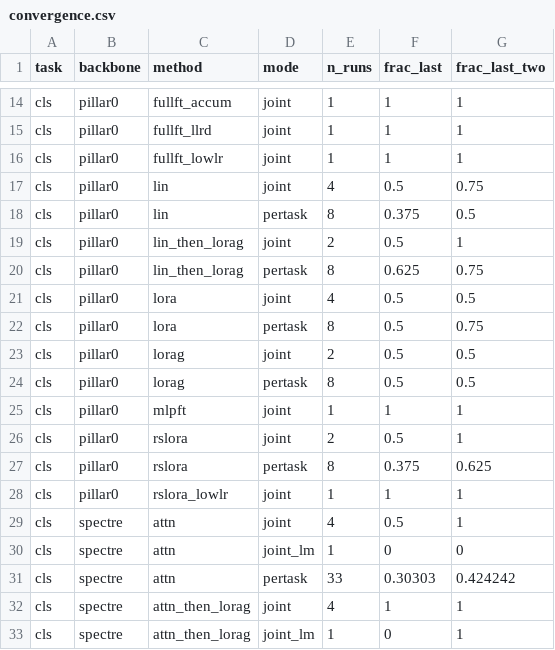
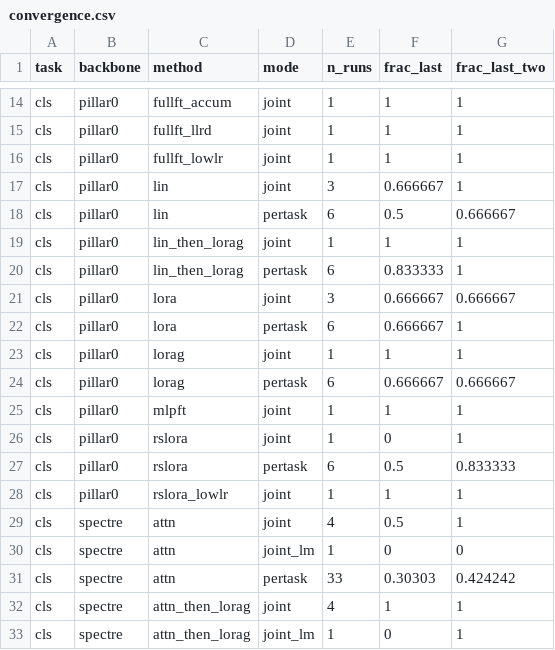
Before and after one commit to georgeyiasemis/beyond_frozen_encoders_midl27, a CSV file: metrics/out/convergence.csv, drawn as a sheet; only a part is shown, gaps mark what is left out; the diff covers the shown part only.

```diff
--- a/metrics/out/convergence.csv
+++ b/metrics/out/convergence.csv
@@ -16,13 +16,13 @@ cls,pillar0,fullft_llrd,joint,1,1,1
 cls,pillar0,fullft_lowlr,joint,1,1,1
-cls,pillar0,lin,joint,4,0.5,0.75
-cls,pillar0,lin,pertask,8,0.375,0.5
-cls,pillar0,lin_then_lorag,joint,2,0.5,1
-cls,pillar0,lin_then_lorag,pertask,8,0.625,0.75
-cls,pillar0,lora,joint,4,0.5,0.5
-cls,pillar0,lora,pertask,8,0.5,0.75
-cls,pillar0,lorag,joint,2,0.5,0.5
-cls,pillar0,lorag,pertask,8,0.5,0.5
+cls,pillar0,lin,joint,3,0.666667,1
+cls,pillar0,lin,pertask,6,0.5,0.666667
+cls,pillar0,lin_then_lorag,joint,1,1,1
+cls,pillar0,lin_then_lorag,pertask,6,0.833333,1
+cls,pillar0,lora,joint,3,0.666667,0.666667
+cls,pillar0,lora,pertask,6,0.666667,1
+cls,pillar0,lorag,joint,1,1,1
+cls,pillar0,lorag,pertask,6,0.666667,0.666667
 cls,pillar0,mlpft,joint,1,1,1
-cls,pillar0,rslora,joint,2,0.5,1
-cls,pillar0,rslora,pertask,8,0.375,0.625
+cls,pillar0,rslora,joint,1,0,1
+cls,pillar0,rslora,pertask,6,0.5,0.833333
 cls,pillar0,rslora_lowlr,joint,1,1,1
```
Also changed, not shown: 32 edited cells elsewhere in this file, metrics/out/e1_probe_lr_runs.csv, metrics/out/params.csv, 22 other files.
